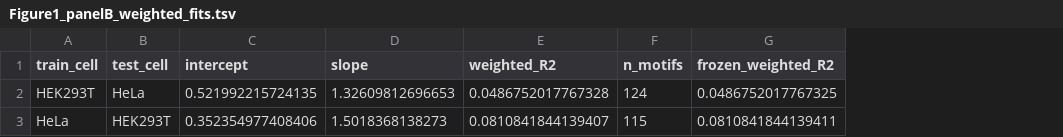
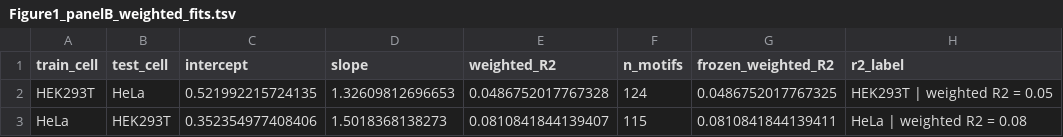
Before and after one commit to hilary6ier/Trace, a TSV file: R-figures/plot_source/Figure1_panelB_weighted_fits.tsv, drawn as a sheet; the diff names each change by its address in the sheet, - before the commit and + after, or states it on an @@ line.

```diff
--- a/R-figures/plot_source/Figure1_panelB_weighted_fits.tsv
+++ b/R-figures/plot_source/Figure1_panelB_weighted_fits.tsv
+column H (r2_label), rows 2-3: HEK293T | weighted R2 = 0.05 | HeLa | weighted R2 = 0.08
```
Also changed, not shown: R-figures/plot_source/Figure2_panelA_assay_membership.tsv, R-figures/plot_source/Figure2_panelA_pattern_rates.tsv, 37 other files.
